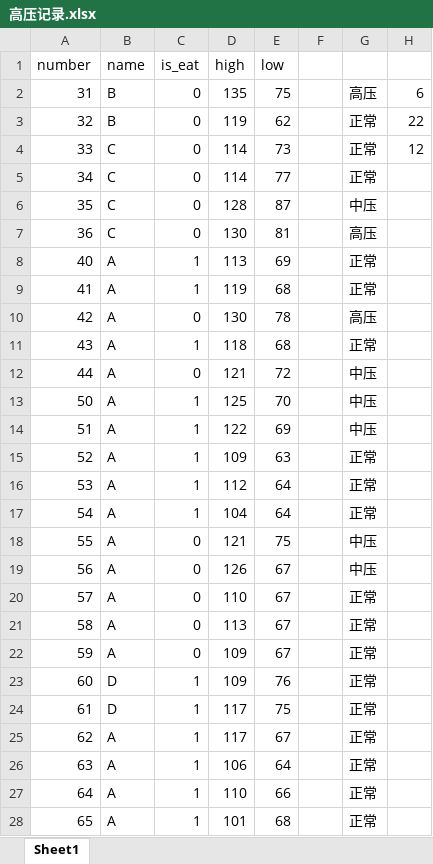
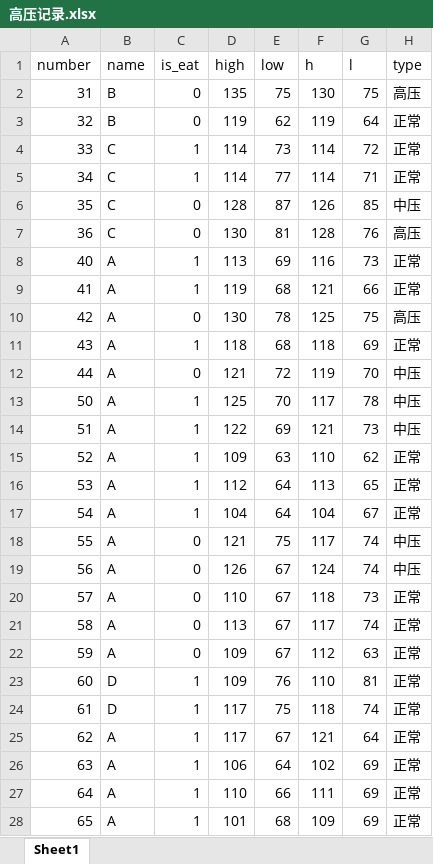
Before and after one commit to water8394/BpAnalysis, an Excel workbook: scene/高压记录.xlsx, sheet Sheet1, drawn as a sheet; only a part is shown; values as stored, in another font and other column widths than the file's, no borders; removed rows and columns are numbered as before the commit, all else as after; the diff covers the shown part only; the diff names each change by its address in the sheet, - before the commit and + after, or states it on an @@ line.

```diff
--- a/scene/高压记录.xlsx (sheet Sheet1)
+++ b/scene/高压记录.xlsx (sheet Sheet1)
+column G (l), rows 2-28: 75 | 64 | 72 | 71 | 85 | 76 | 73 | 66 | 75 | 69 | 70 | 78 | 73 | 62 | 65 | 67 | 74 | 74 | 73 | 74 | 63 | 81 | 74 | 64 | 69 | 69 | 69
-column H, rows 2-4: 6 | 22 | 12
-F1: (empty)
+F1: h
-H1: (empty)
+H1: type
-F2 (h): (empty)
+F2 (h): 130
-F3 (h): (empty)
+F3 (h): 119
-C4:C5 (is_eat): 0
+C4:C5 (is_eat): 1
-F4:F5 (h): (empty)
+F4:F5 (h): 114
-F6 (h): (empty)
+F6 (h): 126
-F7 (h): (empty)
+F7 (h): 128
-F8 (h): (empty)
+F8 (h): 116
-F9 (h): (empty)
+F9 (h): 121
-F10 (h): (empty)
+F10 (h): 125
-F11 (h): (empty)
+F11 (h): 118
-F12 (h): (empty)
+F12 (h): 119
-F13 (h): (empty)
+F13 (h): 117
-F14 (h): (empty)
+F14 (h): 121
-F15 (h): (empty)
+F15 (h): 110
-F16 (h): (empty)
+F16 (h): 113
-F17 (h): (empty)
+F17 (h): 104
-F18 (h): (empty)
+F18 (h): 117
-F19 (h): (empty)
+F19 (h): 124
-F20 (h): (empty)
+F20 (h): 118
-F21 (h): (empty)
+F21 (h): 117
-F22 (h): (empty)
+F22 (h): 112
-F23 (h): (empty)
+F23 (h): 110
-F24 (h): (empty)
+F24 (h): 118
-F25 (h): (empty)
+F25 (h): 121
-F26 (h): (empty)
+F26 (h): 102
-F27 (h): (empty)
+F27 (h): 111
-F28 (h): (empty)
+F28 (h): 109
```
Also changed, not shown: 1 removed row and 21 edited cells elsewhere in this sheet, 2 other files.
